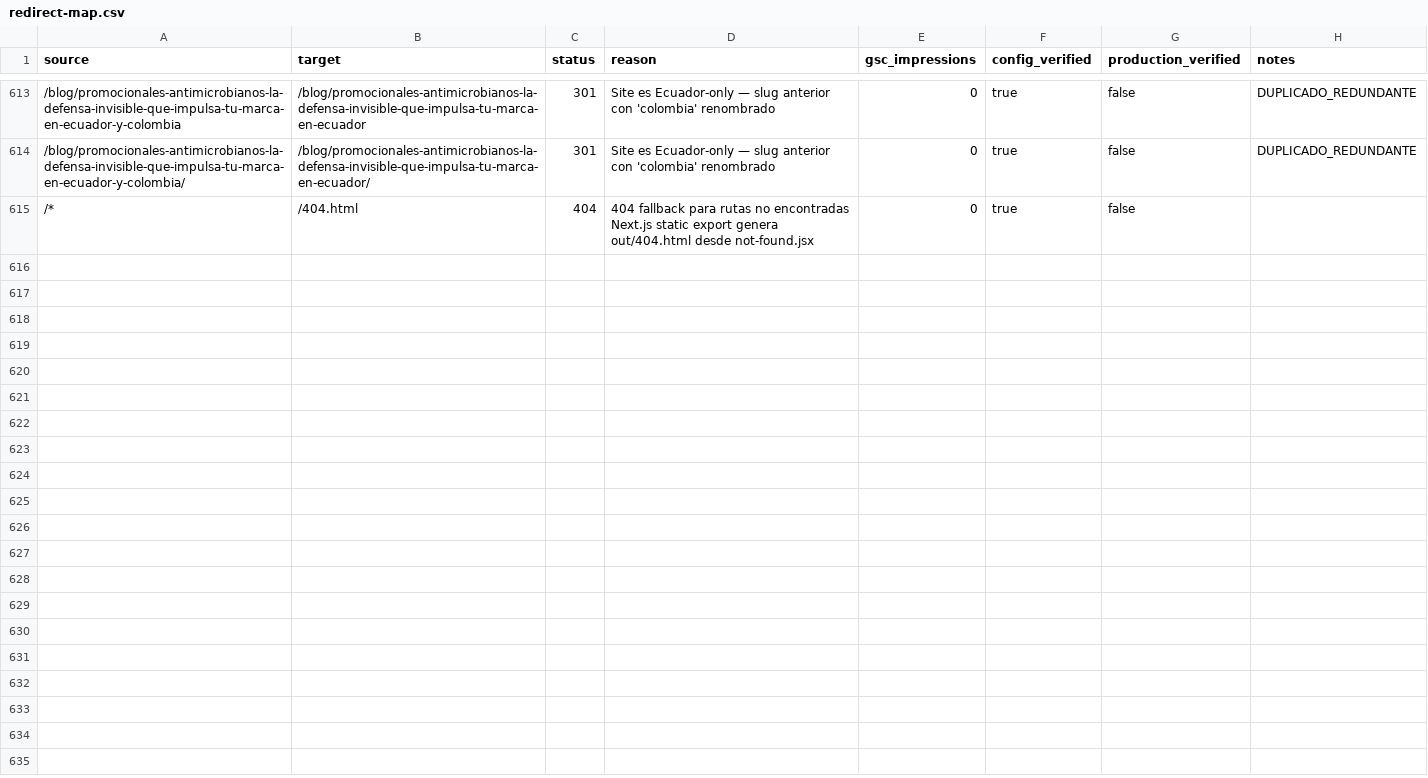
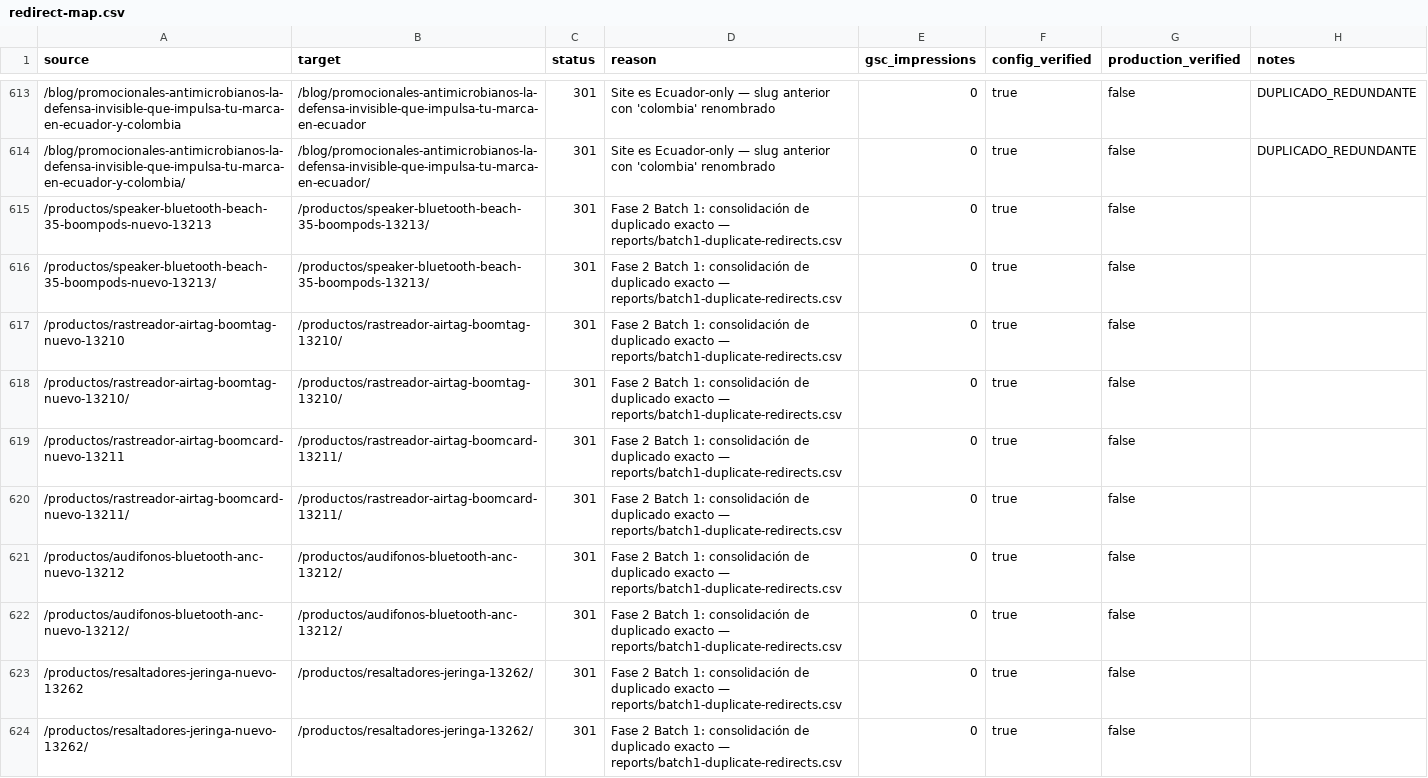
Before and after one commit to edt092/ksp-ecommerce-engine, a CSV file: reports/redirect-map.csv, drawn as a sheet; only a part is shown, gaps mark what is left out; the shorter side is filled out with more unchanged rows; the diff covers the shown part only; the diff names each change by its address in the sheet, - before the commit and + after, or states it on an @@ line.

```diff
--- a/reports/redirect-map.csv
+++ b/reports/redirect-map.csv
+row 615: /productos/speaker-bluetooth-beach-35-boompods-nuevo-13213 | /productos/speaker-bluetooth-beach-35-boompods-13213/ | 301 | Fase 2 Batch 1: consolidación de duplicado exacto — reports/batch1-duplicate-redirects.csv | 0 | true | false
+row 616: /productos/speaker-bluetooth-beach-35-boompods-nuevo-13213/ | /productos/speaker-bluetooth-beach-35-boompods-13213/ | 301 | Fase 2 Batch 1: consolidación de duplicado exacto — reports/batch1-duplicate-redirects.csv | 0 | true | false
+row 617: /productos/rastreador-airtag-boomtag-nuevo-13210 | /productos/rastreador-airtag-boomtag-13210/ | 301 | Fase 2 Batch 1: consolidación de duplicado exacto — reports/batch1-duplicate-redirects.csv | 0 | true | false
+row 618: /productos/rastreador-airtag-boomtag-nuevo-13210/ | /productos/rastreador-airtag-boomtag-13210/ | 301 | Fase 2 Batch 1: consolidación de duplicado exacto — reports/batch1-duplicate-redirects.csv | 0 | true | false
+row 619: /productos/rastreador-airtag-boomcard-nuevo-13211 | /productos/rastreador-airtag-boomcard-13211/ | 301 | Fase 2 Batch 1: consolidación de duplicado exacto — reports/batch1-duplicate-redirects.csv | 0 | true | false
+row 620: /productos/rastreador-airtag-boomcard-nuevo-13211/ | /productos/rastreador-airtag-boomcard-13211/ | 301 | Fase 2 Batch 1: consolidación de duplicado exacto — reports/batch1-duplicate-redirects.csv | 0 | true | false
+row 621: /productos/audifonos-bluetooth-anc-nuevo-13212 | /productos/audifonos-bluetooth-anc-13212/ | 301 | Fase 2 Batch 1: consolidación de duplicado exacto — reports/batch1-duplicate-redirects.csv | 0 | true | false
+row 622: /productos/audifonos-bluetooth-anc-nuevo-13212/ | /productos/audifonos-bluetooth-anc-13212/ | 301 | Fase 2 Batch 1: consolidación de duplicado exacto — reports/batch1-duplicate-redirects.csv | 0 | true | false
+row 623: /productos/resaltadores-jeringa-nuevo-13262 | /productos/resaltadores-jeringa-13262/ | 301 | Fase 2 Batch 1: consolidación de duplicado exacto — reports/batch1-duplicate-redirects.csv | 0 | true | false
+row 624: /productos/resaltadores-jeringa-nuevo-13262/ | /productos/resaltadores-jeringa-13262/ | 301 | Fase 2 Batch 1: consolidación de duplicado exacto — reports/batch1-duplicate-redirects.csv | 0 | true | false
```
Also changed, not shown: 10 added rows and 4 edited cells elsewhere in this file, reports/canonical-audit.csv, reports/indexable-product-quality.csv, 7 other files.
